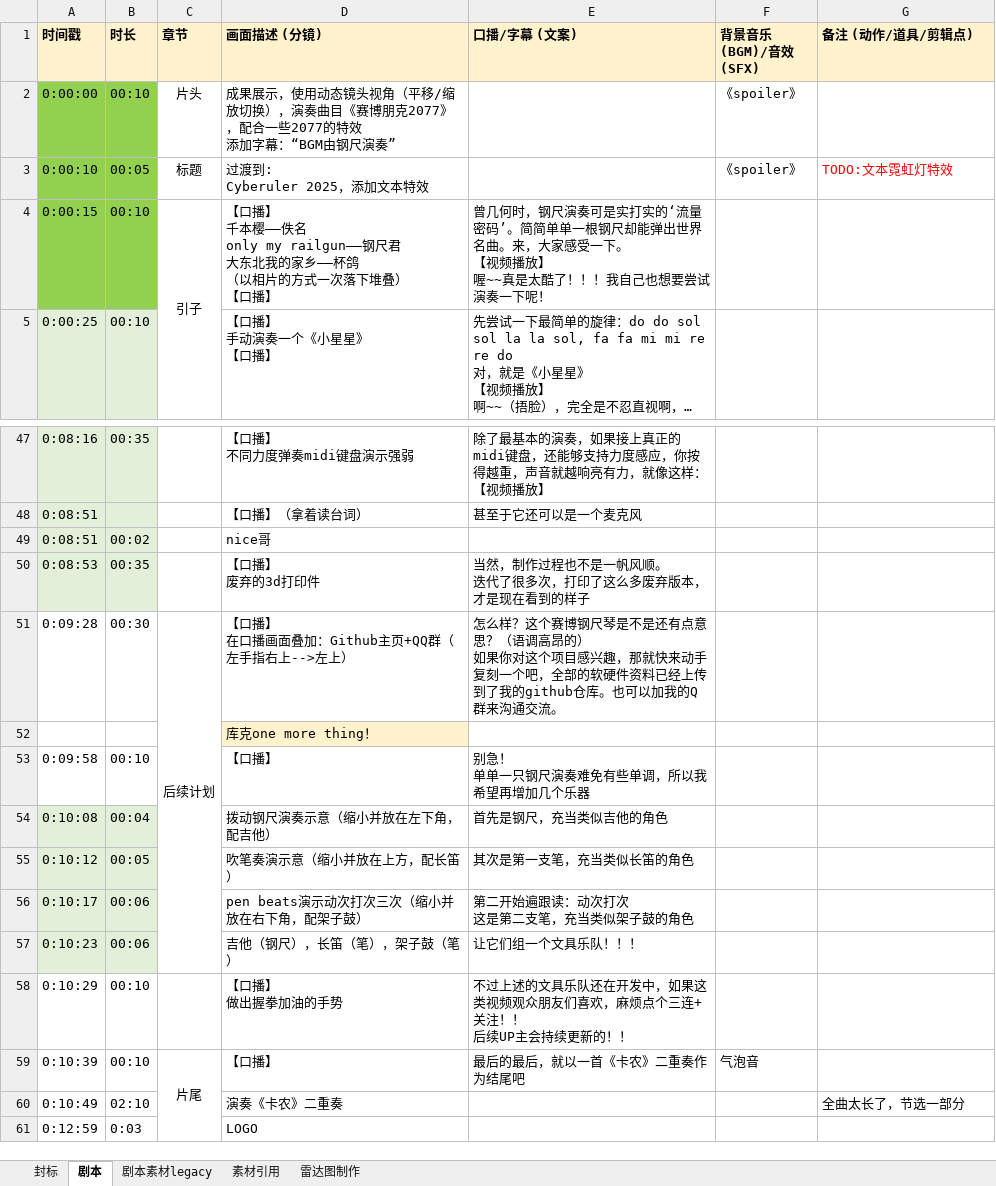
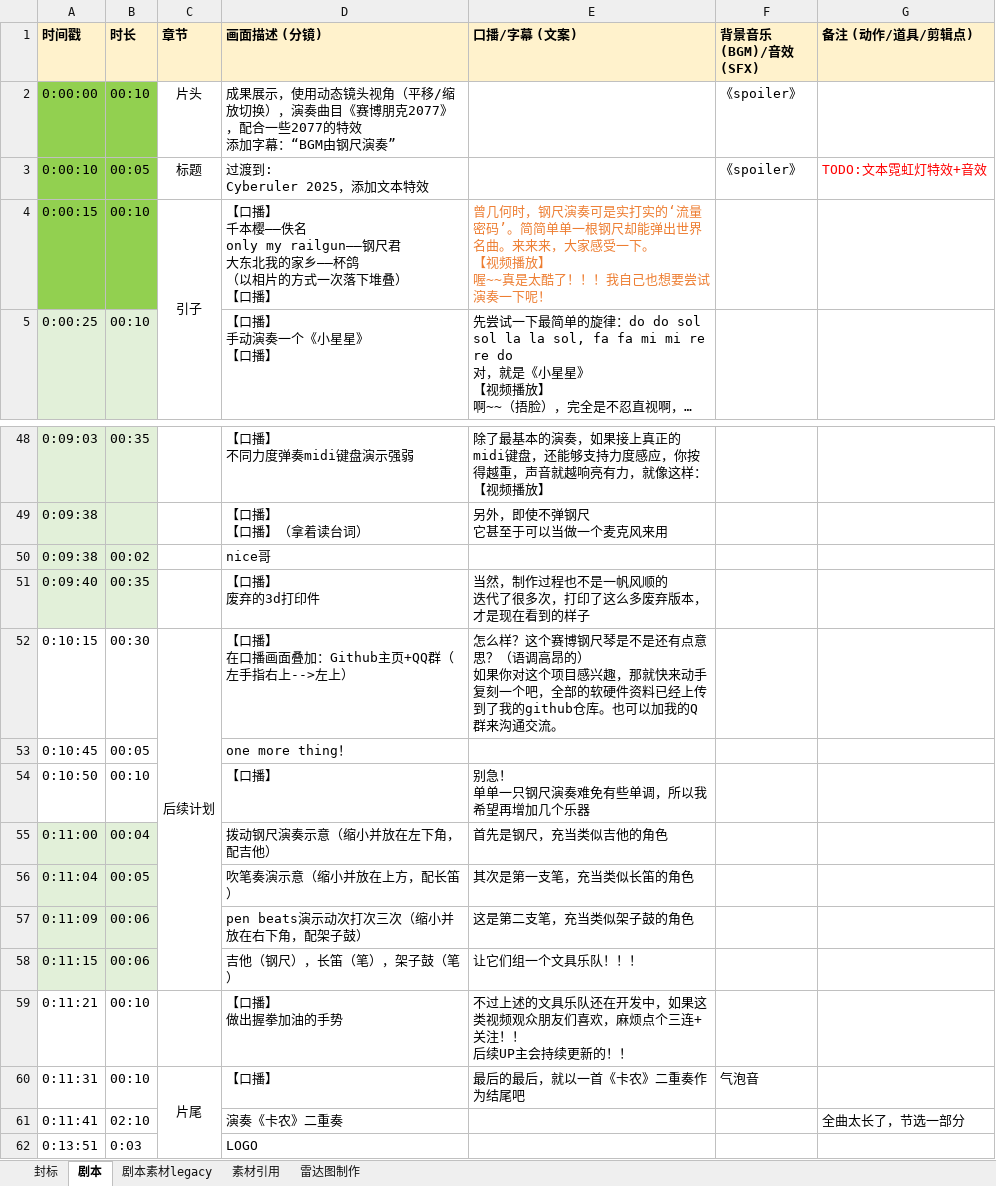
Before and after one commit to stccff/self_playing_ruler, an Excel workbook: v1/screenplay_zh.xlsx, sheet 剧本, drawn as a sheet; only a part is shown, gaps mark what is left out; long unchanged cells end in …; values as stored, in another font and other column widths than the file's, no borders; removed rows and columns are numbered as before the commit, all else as after; ↵ is a line break in a cell; the diff covers the shown part only; the diff names each change by its address in the sheet, - before the commit and + after, or states it on an @@ line.

```diff
--- a/v1/screenplay_zh.xlsx (sheet 剧本)
+++ b/v1/screenplay_zh.xlsx (sheet 剧本)
-G3 (备注 (动作/道具/剪辑点)): TODO:文本霓虹灯特效
+G3 (备注 (动作/道具/剪辑点)): TODO:文本霓虹灯特效+音效
-E4 (口播/字幕 (文案)): …名曲。来，大家感…
+E4 (口播/字幕 (文案)): …名曲。来来来，大家感…
-E4 text colour: black
+E4 text colour: #ED7D31
-A48 (时间戳): 0:08:16
+A48 (时间戳): 0:09:03
-row 48: 0:08:51 |  |  | 【口播】（拿着读台词） | 甚至于它还可以是一个麦克风
+row 49: 0:09:38 |  |  | 【口播】 ↵ 【口播】（拿着读台词） | 另外，即使不弹钢尺 ↵ 它甚至于可以当做一个麦克风来用
-A50 (时间戳): 0:08:51
+A50 (时间戳): 0:09:38
-A51 (时间戳): 0:08:53
+A51 (时间戳): 0:09:40
-E51 (口播/字幕 (文案)): 当然，制作过程也不是一帆风顺。 ↵ 迭代了很多次，打印了这么多废弃版本，才是现在看到的样子
+E51 (口播/字幕 (文案)): 当然，制作过程也不是一帆风顺的 ↵ 迭代了很多次，打印了这么多废弃版本，才是现在看到的样子
-A52 (时间戳): 0:09:28
+A52 (时间戳): 0:10:15
-row 52:  |  |  | 库克one more thing！
+row 53: 0:10:45 | 00:05 |  | one more thing！
-A54 (时间戳): 0:09:58
+A54 (时间戳): 0:10:50
-A55 (时间戳): 0:10:08
+A55 (时间戳): 0:11:00
-A56 (时间戳): 0:10:12
+A56 (时间戳): 0:11:04
-A57 (时间戳): 0:10:17
+A57 (时间戳): 0:11:09
-E57 (口播/字幕 (文案)): 第二开始遍跟读：动次打次 ↵ 这是第二支笔，充当类似架子鼓的角色
+E57 (口播/字幕 (文案)): 这是第二支笔，充当类似架子鼓的角色
-A58 (时间戳): 0:10:23
+A58 (时间戳): 0:11:15
-A59 (时间戳): 0:10:29
+A59 (时间戳): 0:11:21
-A60 (时间戳): 0:10:39
+A60 (时间戳): 0:11:31
-A61 (时间戳): 0:10:49
+A61 (时间戳): 0:11:41
-A62 (时间戳): 0:12:59
+A62 (时间戳): 0:13:51
```
Also changed, not shown: 2 added rows, 1 removed row, 49 edited cells and cell formats elsewhere in this sheet, charts or pictures.
